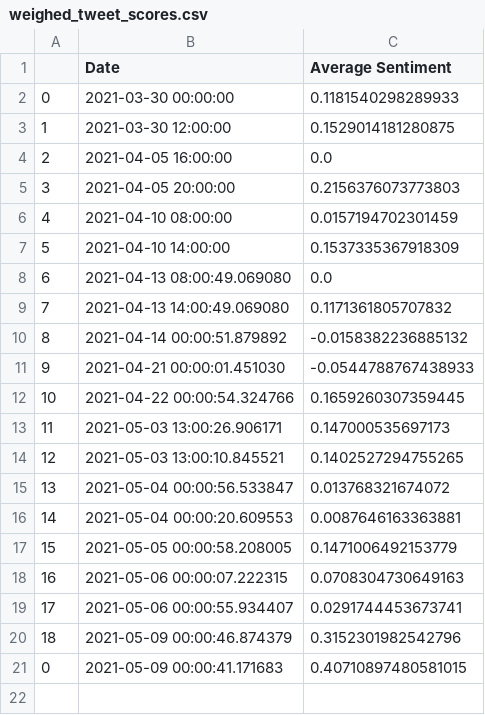
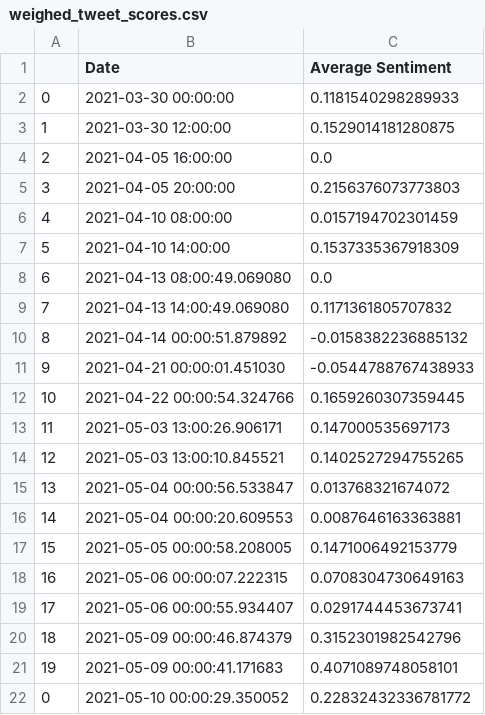
Before and after one commit to evayl2/Twitter-Stock-Sentiment-Analysis, a CSV file: weighed_tweet_scores.csv, drawn as a sheet.

```diff
--- a/weighed_tweet_scores.csv
+++ b/weighed_tweet_scores.csv
@@ -20,2 +20,3 @@
 18,2021-05-09 00:00:46.874379,0.3152301982542796
-0,2021-05-09 00:00:41.171683,0.40710897480581015
+19,2021-05-09 00:00:41.171683,0.4071089748058101
+0,2021-05-10 00:00:29.350052,0.22832432336781772
```
Also changed, not shown: seven_day_prices.csv, tweet_data/hashtag_tweet_sentiment.csv, 3 other files.
